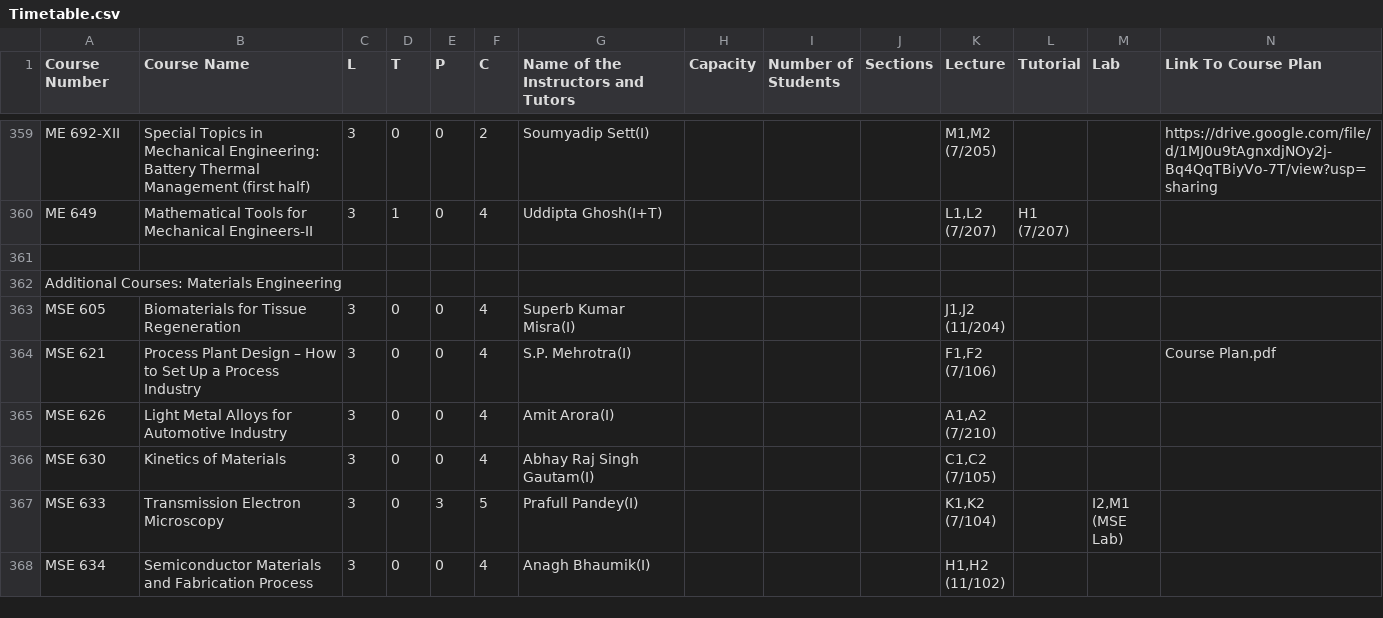
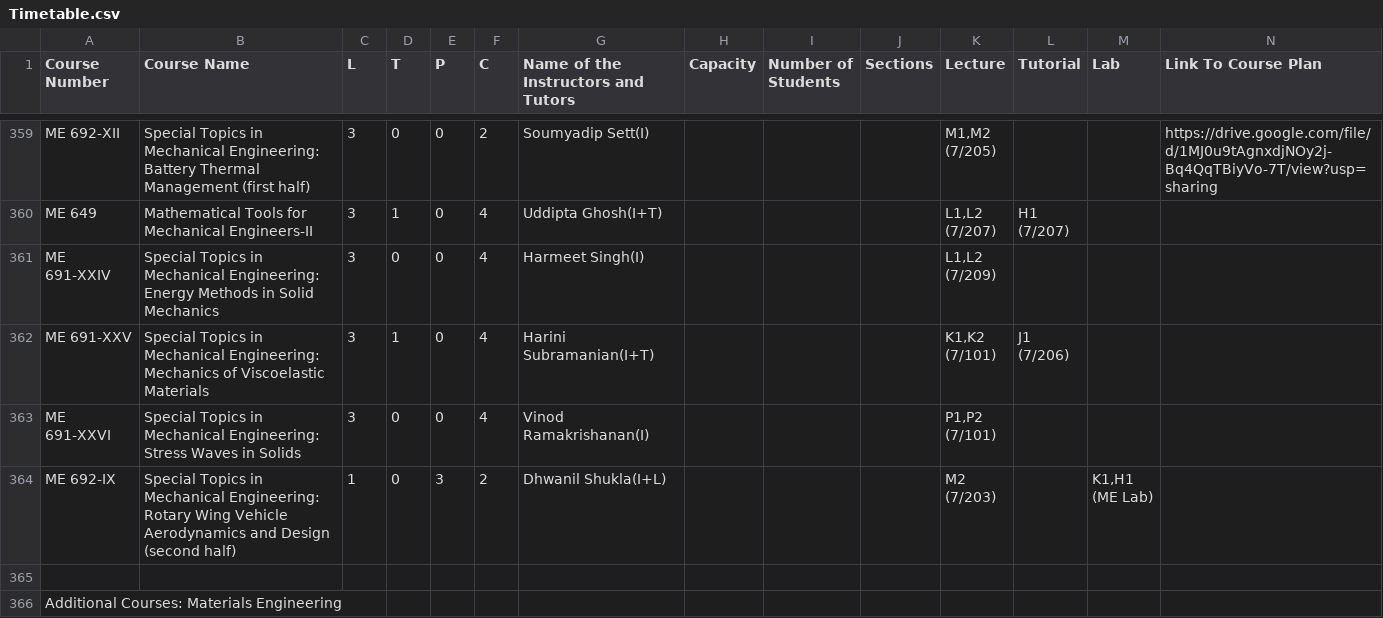
Before and after one commit to Naveen-Pal/timetable, a CSV file: Timetable.csv, drawn as a sheet; only a part is shown, gaps mark what is left out; the shorter side is filled out with more unchanged rows; rows hold the shown columns only; ↵ is a line break in a cell; the diff names each change by its address in the sheet, - before the commit and + after, or states it on an @@ line.

```diff
--- a/Timetable.csv
+++ b/Timetable.csv
+row 361: ME 691-XXIV | Special Topics in Mechanical Engineering: Energy Methods in Solid Mechanics | 3 | 0 | 0 | 4 | Harmeet Singh(I) |  |  |  | L1,L2 ↵ (7/209)
+row 362: ME 691-XXV | Special Topics in Mechanical Engineering: Mechanics of Viscoelastic Materials | 3 | 1 | 0 | 4 | Harini Subramanian(I+T) |  |  |  | K1,K2 ↵ (7/101) | J1 ↵ (7/206)
+row 363: ME 691-XXVI | Special Topics in Mechanical Engineering: Stress Waves in Solids | 3 | 0 | 0 | 4 | Vinod Ramakrishanan(I) |  |  |  | P1,P2 ↵ (7/101)
+row 364: ME 692-IX | Special Topics in Mechanical Engineering: Rotary Wing Vehicle Aerodynamics and Design ↵ (second half) | 1 | 0 | 3 | 2 | Dhwanil Shukla(I+L) |  |  |  | M2 ↵ (7/203) |  | K1,H1 ↵ (ME Lab)
```
Also changed, not shown: Updated_Processed_Timetable.csv.
